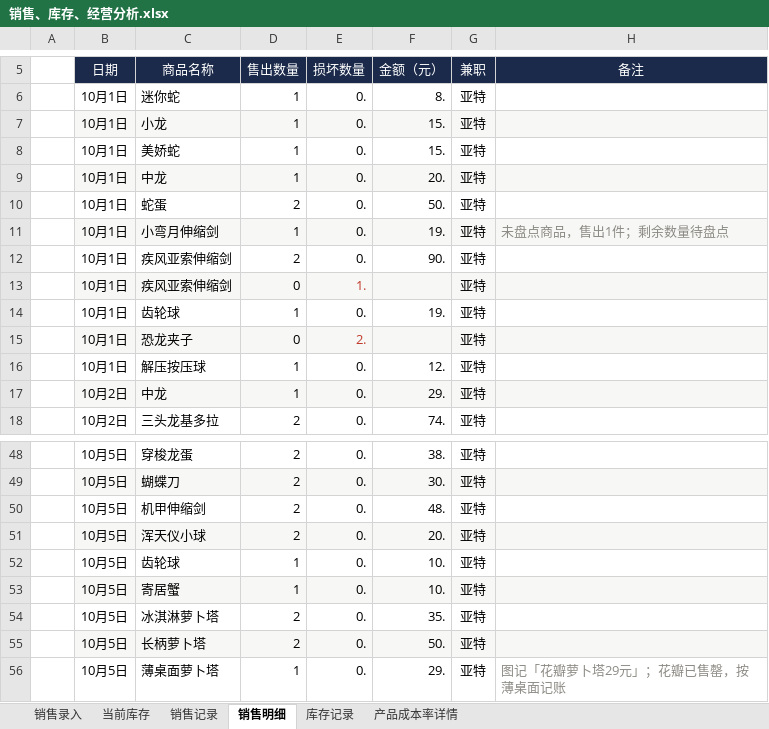
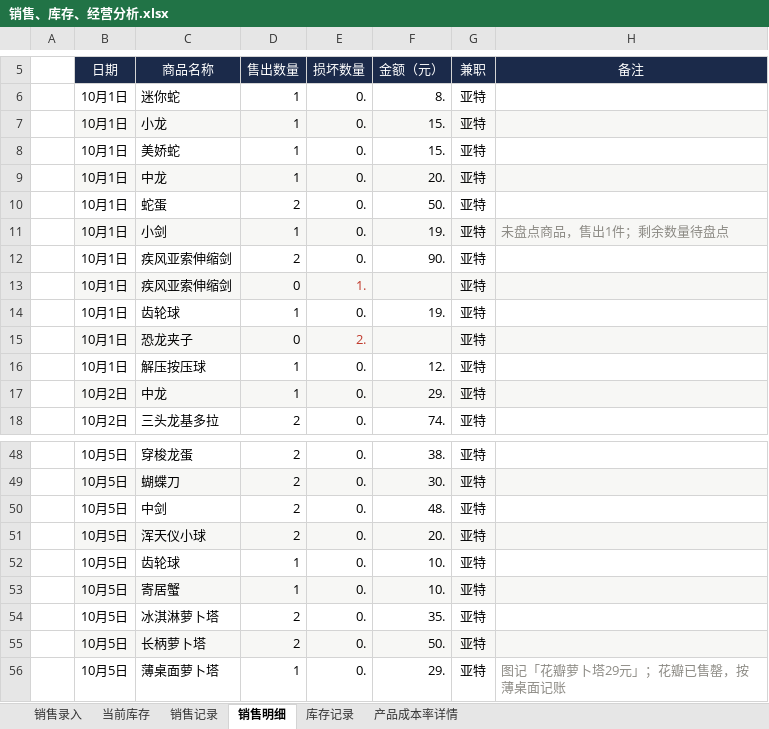
Before and after one commit to QingTian07/stall-data, an Excel workbook: 销售、库存、经营分析.xlsx, sheet 销售明细, drawn as a sheet; only a part is shown, gaps mark what is left out; values as stored, in another font and other column widths than the file's, no borders; the diff names each change by its address in the sheet, - before the commit and + after, or states it on an @@ line.

```diff
--- a/销售、库存、经营分析.xlsx (sheet 销售明细)
+++ b/销售、库存、经营分析.xlsx (sheet 销售明细)
-C11 (商品名称): 小弯月伸缩剑
+C11 (商品名称): 小剑
-C50 (商品名称): 机甲伸缩剑
+C50 (商品名称): 中剑
```
Also changed, not shown: sheet 产品成本率详情, sheet 当前库存, sheet 销售录入, sheet 库存记录.
